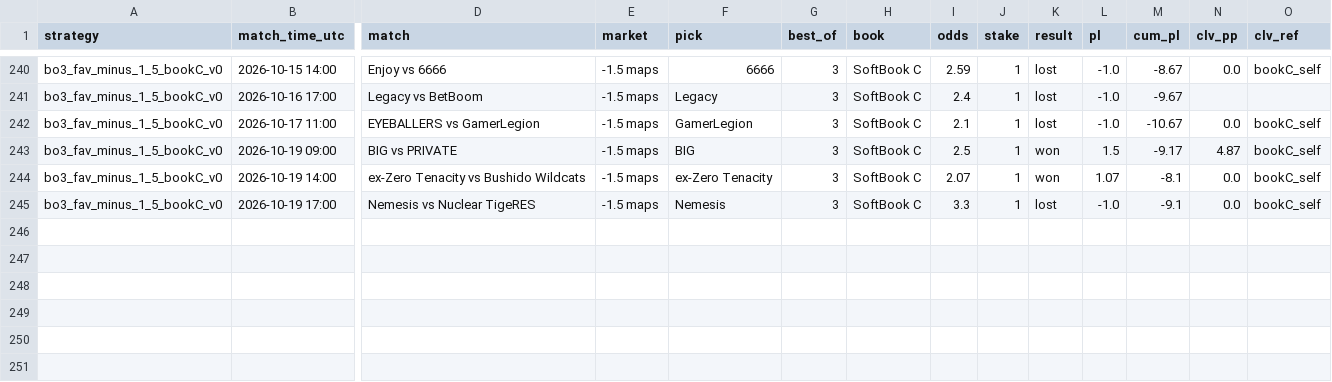
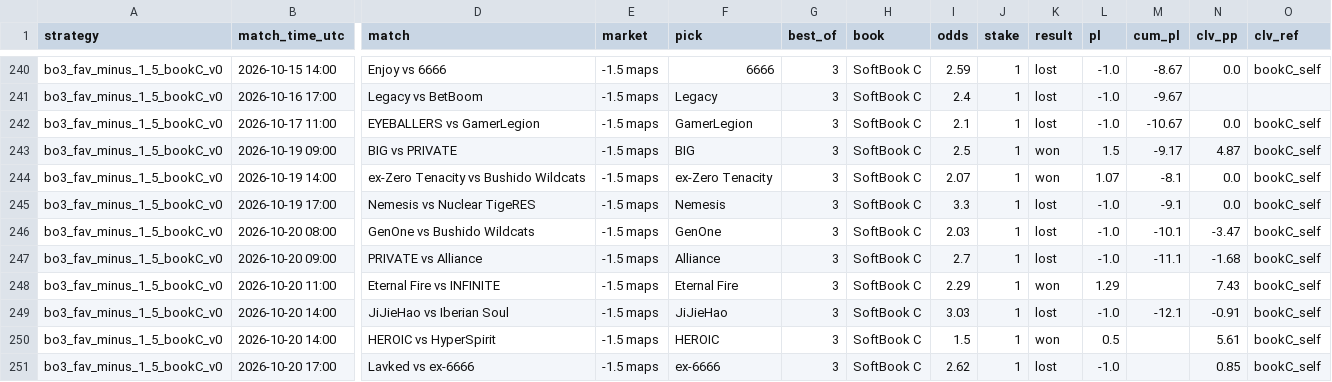
Before and after one commit to hyprcs/cs2hub, a CSV file: strategies/data/bo3_fav_minus_1_5_bookC_v0.csv, drawn as a sheet; only a part is shown, gaps mark what is left out; rows hold the shown columns only; the diff names each change by its address in the sheet, - before the commit and + after, or states it on an @@ line.

```diff
--- a/strategies/data/bo3_fav_minus_1_5_bookC_v0.csv
+++ b/strategies/data/bo3_fav_minus_1_5_bookC_v0.csv
+row 246: bo3_fav_minus_1_5_bookC_v0 | 2026-10-20 08:00 | GenOne vs Bushido Wildcats | -1.5 maps | GenOne | 3 | SoftBook C | 2.03 | 1 | lost | -1.0 | -10.1 | -3.47 | bookC_self
+row 247: bo3_fav_minus_1_5_bookC_v0 | 2026-10-20 09:00 | PRIVATE vs Alliance | -1.5 maps | Alliance | 3 | SoftBook C | 2.7 | 1 | lost | -1.0 | -11.1 | -1.68 | bookC_self
+row 248: bo3_fav_minus_1_5_bookC_v0 | 2026-10-20 11:00 | Eternal Fire vs INFINITE | -1.5 maps | Eternal Fire | 3 | SoftBook C | 2.29 | 1 | won | 1.29 |  | 7.43 | bookC_self
+row 249: bo3_fav_minus_1_5_bookC_v0 | 2026-10-20 14:00 | JiJieHao vs Iberian Soul | -1.5 maps | JiJieHao | 3 | SoftBook C | 3.03 | 1 | lost | -1.0 | -12.1 | -0.91 | bookC_self
+row 250: bo3_fav_minus_1_5_bookC_v0 | 2026-10-20 14:00 | HEROIC vs HyperSpirit | -1.5 maps | HEROIC | 3 | SoftBook C | 1.5 | 1 | won | 0.5 |  | 5.61 | bookC_self
+row 251: bo3_fav_minus_1_5_bookC_v0 | 2026-10-20 17:00 | Lavked vs ex-6666 | -1.5 maps | ex-6666 | 3 | SoftBook C | 2.62 | 1 | lost | -1.0 |  | 0.85 | bookC_self
```
Also changed, not shown: strategies/data/all.csv, strategies/data/bo3_dog_plus_1_5_bookC_v0.csv, 10 other files.
